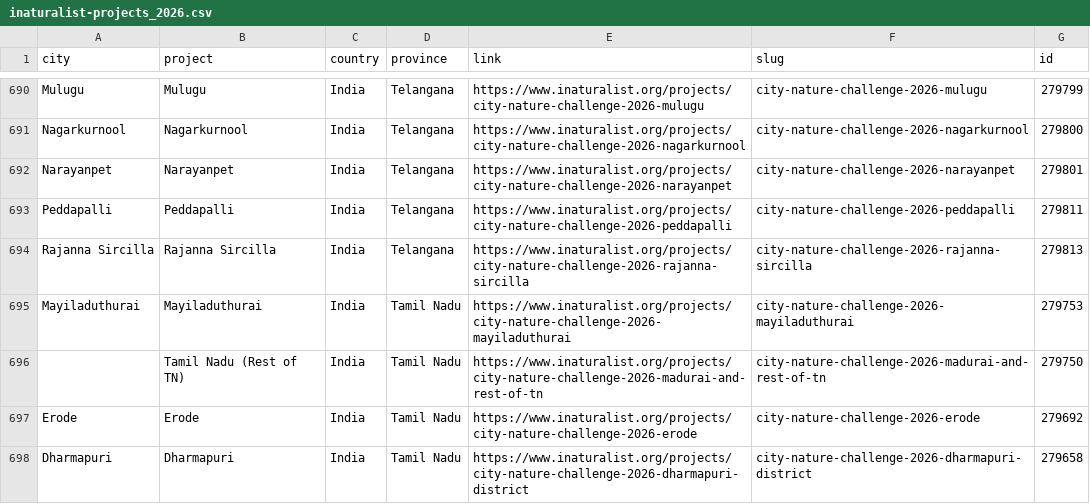
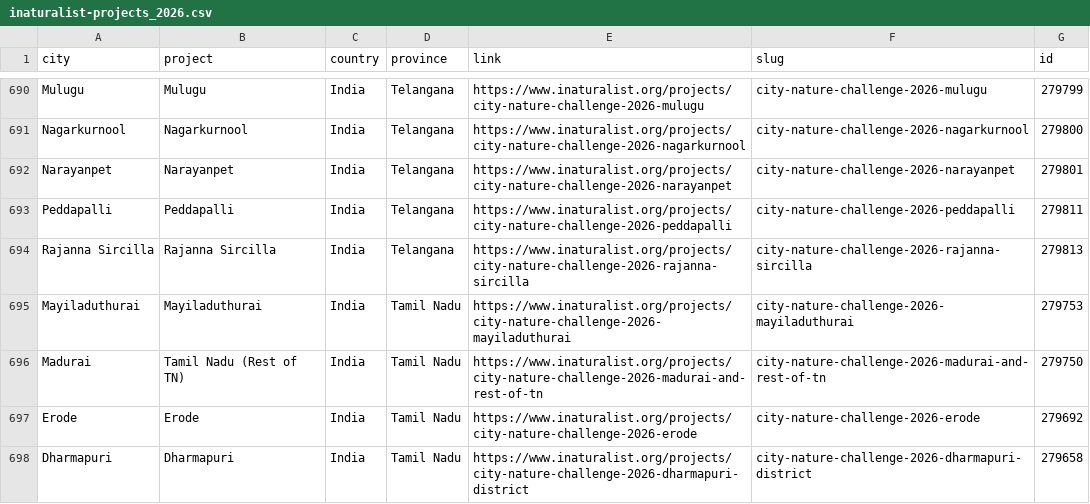
Before and after one commit to dmarkbreiter/cnc-etl, a CSV file: data/2026/inaturalist-projects_2026.csv, drawn as a sheet; only a part is shown, gaps mark what is left out.

Commit message:
added madurai to project names

```diff
--- a/data/2026/inaturalist-projects_2026.csv
+++ b/data/2026/inaturalist-projects_2026.csv
@@ -695,3 +695,3 @@ Rajanna Sircilla,Rajanna Sircilla,India,Telangana,https://www.inaturalist.org/pr
 Mayiladuthurai,Mayiladuthurai,India,Tamil Nadu,https://www.inaturalist.org/projects/city-nature-challenge-2026-mayiladuthurai,city-nature-challenge-2026-mayiladuthurai,279753
-,Tamil Nadu (Rest of TN),India,Tamil Nadu,https://www.inaturalist.org/projects/city-nature-challenge-2026-madurai-and-rest-of-tn,city-nature-challenge-2026-madurai-and-rest-of-tn,279750
+Madurai,Tamil Nadu (Rest of TN),India,Tamil Nadu,https://www.inaturalist.org/projects/city-nature-challenge-2026-madurai-and-rest-of-tn,city-nature-challenge-2026-madurai-and-rest-of-tn,279750
 Erode,Erode,India,Tamil Nadu,https://www.inaturalist.org/projects/city-nature-challenge-2026-erode,city-nature-challenge-2026-erode,279692
```
